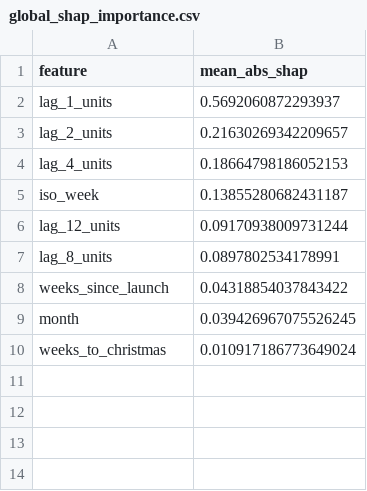
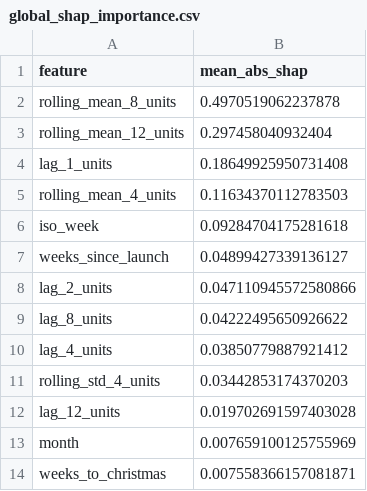
Before and after one commit to akshitaaa11/dynamic-pricing-analytics, a CSV file: reports/global_shap_importance.csv, drawn as a sheet.

```diff
--- a/reports/global_shap_importance.csv
+++ b/reports/global_shap_importance.csv
@@ -1,10 +1,14 @@
 feature,mean_abs_shap
-lag_1_units,0.5692060872293937
-lag_2_units,0.21630269342209657
-lag_4_units,0.18664798186052153
-iso_week,0.13855280682431187
-lag_12_units,0.09170938009731244
-lag_8_units,0.0897802534178991
-weeks_since_launch,0.04318854037843422
-month,0.039426967075526245
-weeks_to_christmas,0.010917186773649024
+rolling_mean_8_units,0.4970519062237878
+rolling_mean_12_units,0.297458040932404
+lag_1_units,0.18649925950731408
+rolling_mean_4_units,0.11634370112783503
+iso_week,0.09284704175281618
+weeks_since_launch,0.04899427339136127
+lag_2_units,0.047110945572580866
+lag_8_units,0.04222495650926622
+lag_4_units,0.03850779887921412
+rolling_std_4_units,0.03442853174370203
+lag_12_units,0.019702691597403028
+month,0.007659100125755969
+weeks_to_christmas,0.007558366157081871
```
Also changed, not shown: reports/model_metrics.csv, 6 other files.
